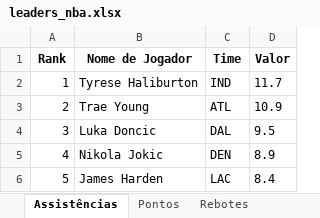
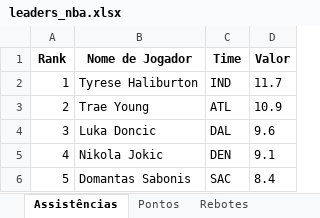
Before and after one commit to VictorRossan0/Python, an Excel workbook: nba/Excel/leaders_nba.xlsx, sheet Assistências, drawn as a sheet; values as stored, in another font and other column widths than the file's, no borders; the diff names each change by its address in the sheet, - before the commit and + after, or states it on an @@ line.

```diff
--- a/nba/Excel/leaders_nba.xlsx (sheet Assistências)
+++ b/nba/Excel/leaders_nba.xlsx (sheet Assistências)
-D4 (Valor): 9.5
+D4 (Valor): 9.6
-D5 (Valor): 8.9
+D5 (Valor): 9.1
-B6 (Nome de Jogador): James Harden
+B6 (Nome de Jogador): Domantas Sabonis
-C6 (Time): LAC
+C6 (Time): SAC
```
Also changed, not shown: sheet Tocos, sheet Roubos, sheet Rebotes, sheet Pontos, sheet Arremessos de 3 Pontos, enviar_whatsapp/Enviar.xlsx, nba/Excel/informacoes_eventos.xlsx, 34 other files.
